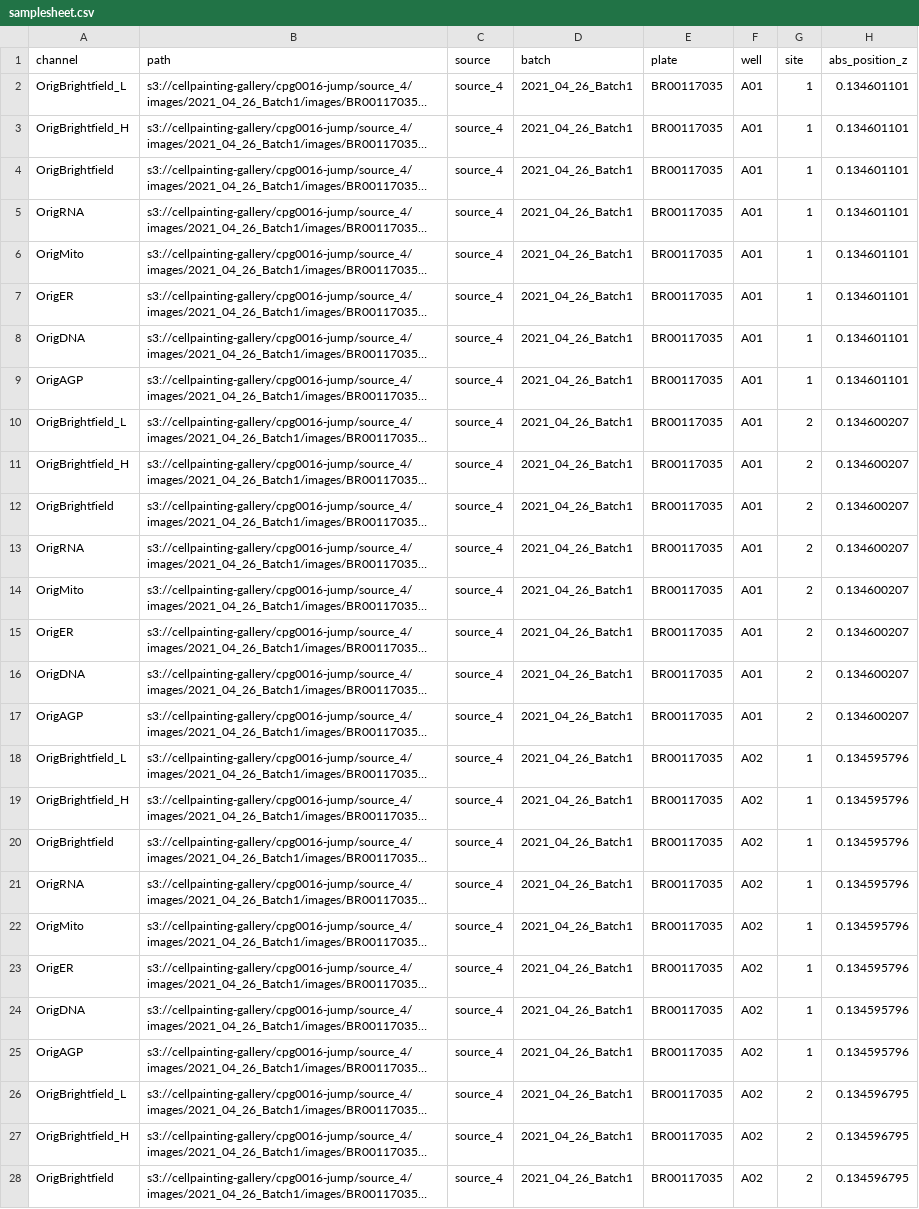
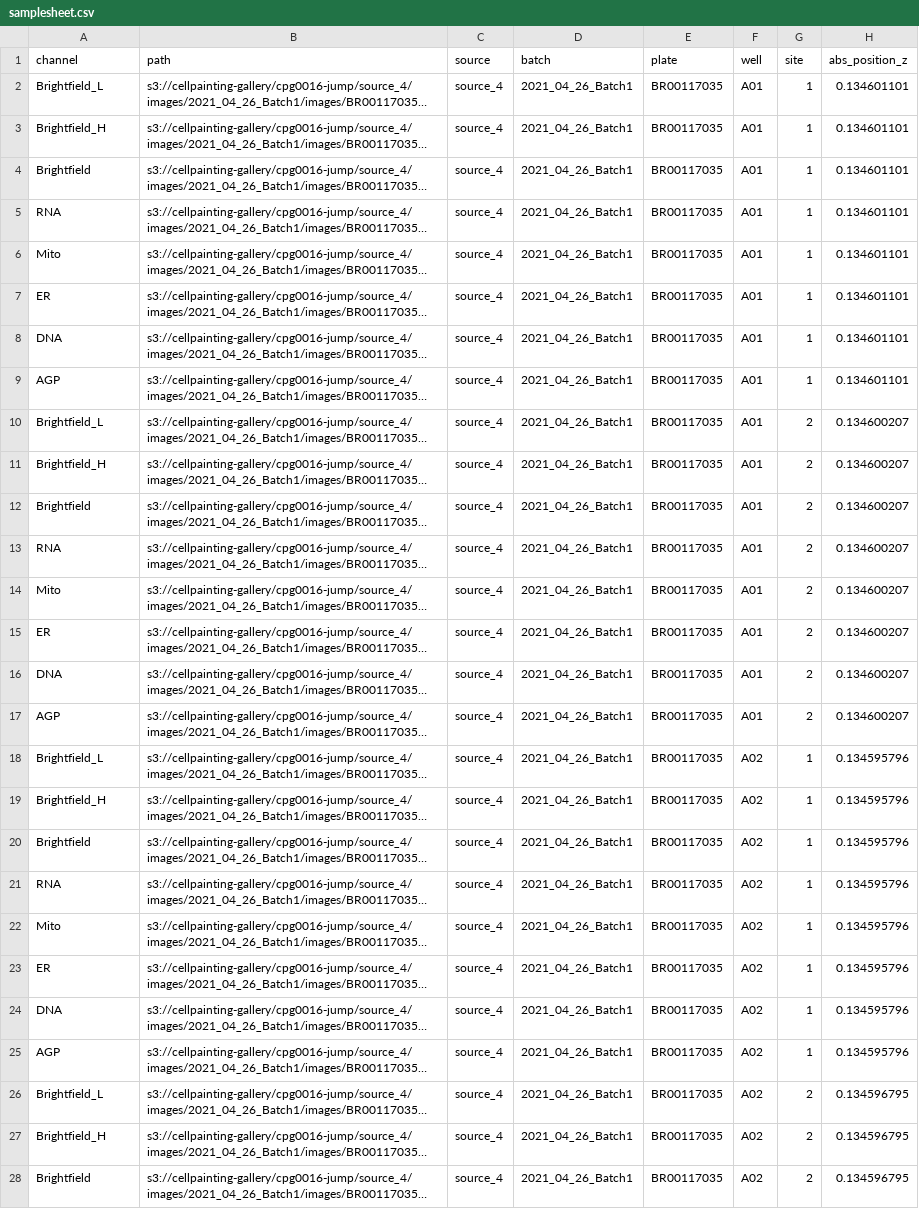
Before and after one commit to nf-core/cellpainting, a CSV file: assets/samplesheet.csv, drawn as a sheet; only a part is shown; long unchanged cells end in …; the diff covers the shown part only; the diff names each change by its address in the sheet, - before the commit and + after, or states it on an @@ line.

```diff
--- a/assets/samplesheet.csv
+++ b/assets/samplesheet.csv
-A2 (channel): OrigBrightfield_L
+A2 (channel): Brightfield_L
-A3 (channel): OrigBrightfield_H
+A3 (channel): Brightfield_H
-A4 (channel): OrigBrightfield
+A4 (channel): Brightfield
-A5 (channel): OrigRNA
+A5 (channel): RNA
-A6 (channel): OrigMito
+A6 (channel): Mito
-A7 (channel): OrigER
+A7 (channel): ER
-A8 (channel): OrigDNA
+A8 (channel): DNA
-A9 (channel): OrigAGP
+A9 (channel): AGP
-A10 (channel): OrigBrightfield_L
+A10 (channel): Brightfield_L
-A11 (channel): OrigBrightfield_H
+A11 (channel): Brightfield_H
-A12 (channel): OrigBrightfield
+A12 (channel): Brightfield
-A13 (channel): OrigRNA
+A13 (channel): RNA
-A14 (channel): OrigMito
+A14 (channel): Mito
-A15 (channel): OrigER
+A15 (channel): ER
-A16 (channel): OrigDNA
+A16 (channel): DNA
-A17 (channel): OrigAGP
+A17 (channel): AGP
-A18 (channel): OrigBrightfield_L
+A18 (channel): Brightfield_L
-A19 (channel): OrigBrightfield_H
+A19 (channel): Brightfield_H
-A20 (channel): OrigBrightfield
+A20 (channel): Brightfield
-A21 (channel): OrigRNA
+A21 (channel): RNA
-A22 (channel): OrigMito
+A22 (channel): Mito
-A23 (channel): OrigER
+A23 (channel): ER
-A24 (channel): OrigDNA
+A24 (channel): DNA
-A25 (channel): OrigAGP
+A25 (channel): AGP
-A26 (channel): OrigBrightfield_L
+A26 (channel): Brightfield_L
-A27 (channel): OrigBrightfield_H
+A27 (channel): Brightfield_H
-A28 (channel): OrigBrightfield
+A28 (channel): Brightfield
```
Also changed, not shown: 21 edited cells elsewhere in this file, assets/load_data.csv, 8 other files.
